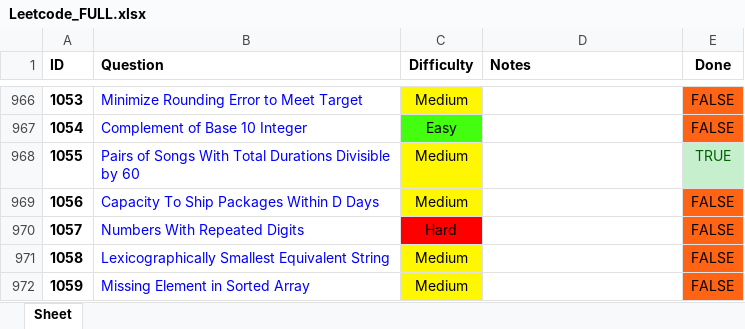
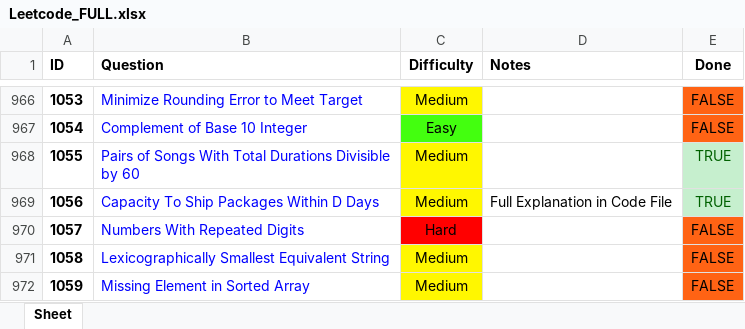
Before and after one commit to RohanTrix/Competitive-Practice, an Excel workbook: Leetcode_FULL.xlsx, sheet Sheet, drawn as a sheet; only a part is shown, gaps mark what is left out; values as stored, in another font and other column widths than the file's, no borders; the diff names each change by its address in the sheet, - before the commit and + after, or states it on an @@ line.

Commit message:
Solved Another Binary Search Question

```diff
--- a/Leetcode_FULL.xlsx (sheet Sheet)
+++ b/Leetcode_FULL.xlsx (sheet Sheet)
-D969 (Notes): (empty)
+D969 (Notes): Full Explanation in Code File
-E969 (Done): FALSE
+E969 (Done): TRUE
@@ E969 fill: #FF6314 → #C6EFCE, text colour: black → #006100 @@
```
Also changed, not shown: 2 other files.
